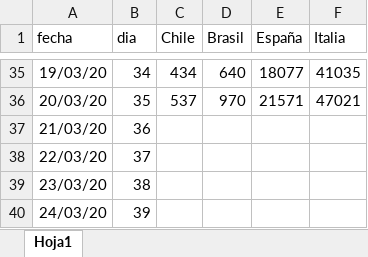
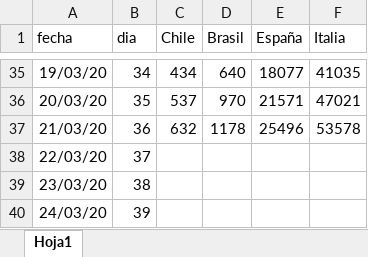
Before and after one commit to clbustos/analisis_covid19_chile, an Excel workbook: casos_pais.xlsx, sheet Hoja1, drawn as a sheet; only a part is shown, gaps mark what is left out; values as stored, in another font and other column widths than the file's, no borders; the diff names each change by its address in the sheet, - before the commit and + after, or states it on an @@ line.

Commit message:
Se eliminaron los archivos .xlsx por pais. Se agregó base de datos por región. La línea de predicción la hice más gruesa, porque no se veía nada antes. Reporte del día 22 para países

```diff
--- a/casos_pais.xlsx (sheet Hoja1)
+++ b/casos_pais.xlsx (sheet Hoja1)
-C37 (Chile): (empty)
+C37 (Chile): 632
-D37 (Brasil): (empty)
+D37 (Brasil): 1178
-E37 (España): (empty)
+E37 (España): 25496
-F37 (Italia): (empty)
+F37 (Italia): 53578
```
Also changed, not shown: 14 other files.
